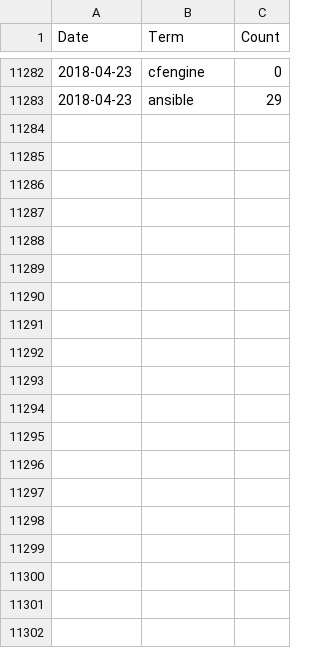
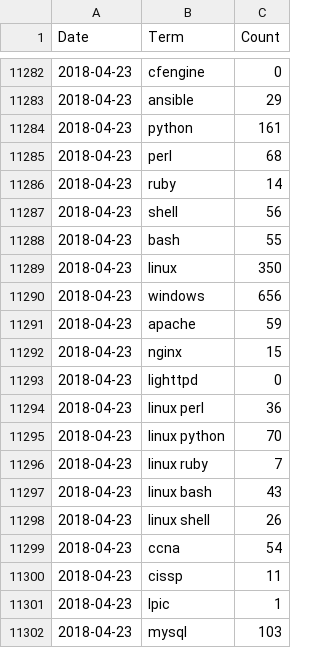
Before and after one commit to jreisinger/profesia-jobs, a CSV file: jobs-count_for-github.csv, drawn as a sheet; only a part is shown, gaps mark what is left out; the diff covers the shown part only.

```diff
--- a/jobs-count_for-github.csv
+++ b/jobs-count_for-github.csv
@@ -11283 +11283,20 @@ Date,Term,Count
 2018-04-23,ansible,29
+2018-04-23,python,161
+2018-04-23,perl,68
+2018-04-23,ruby,14
+2018-04-23,shell,56
+2018-04-23,bash,55
+2018-04-23,linux,350
+2018-04-23,windows,656
+2018-04-23,apache,59
+2018-04-23,nginx,15
+2018-04-23,lighttpd,0
+2018-04-23,linux perl,36
+2018-04-23,linux python,70
+2018-04-23,linux ruby,7
+2018-04-23,linux bash,43
+2018-04-23,linux shell,26
+2018-04-23,ccna,54
+2018-04-23,cissp,11
+2018-04-23,lpic,1
+2018-04-23,mysql,103
```
Also changed, not shown: 22 added rows elsewhere in this file, jobs-count.csv, 1 other file.
